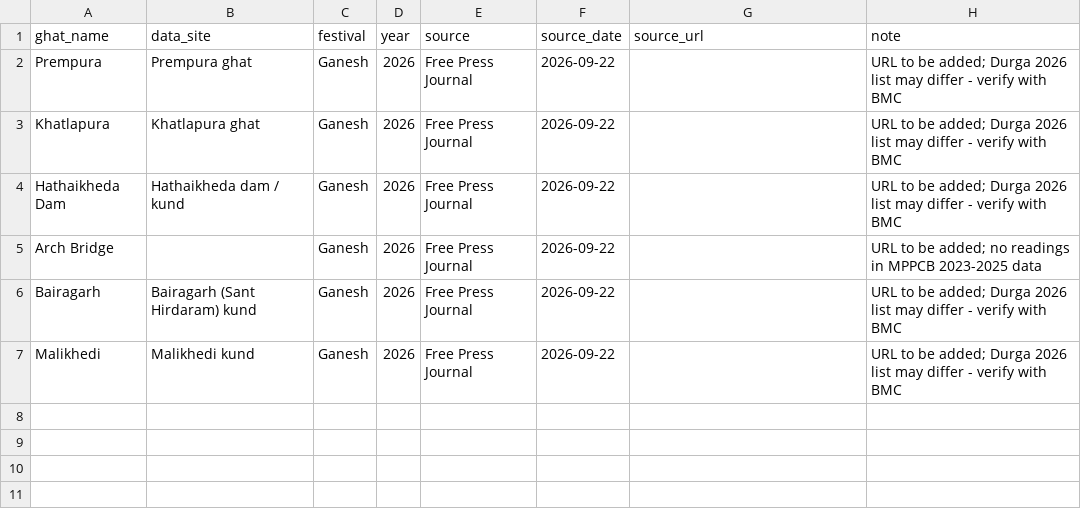
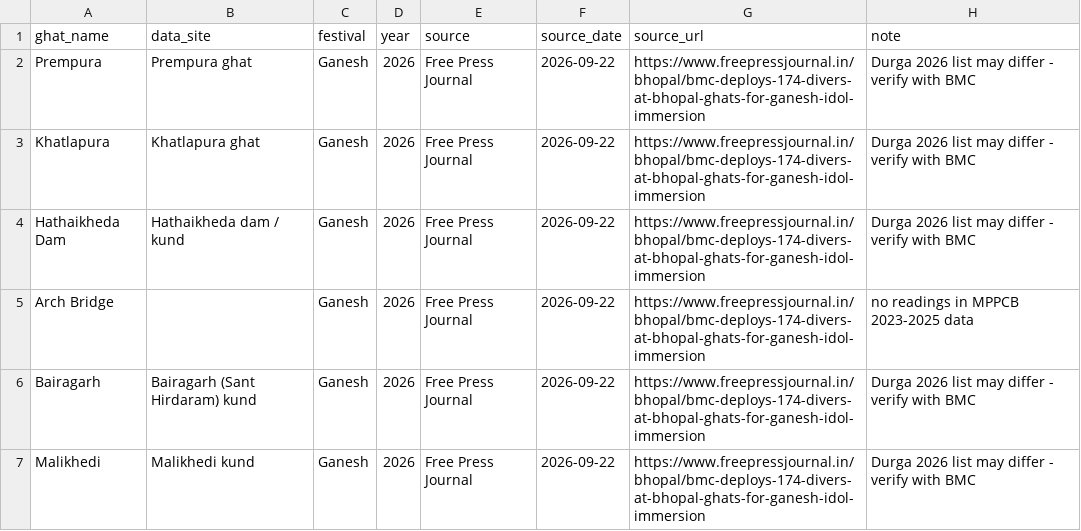
Before and after one commit to ashu-mishra06/Neel-Tarang, a CSV file: data/context/designated_ghats_2026.csv, drawn as a sheet.

```diff
--- a/data/context/designated_ghats_2026.csv
+++ b/data/context/designated_ghats_2026.csv
@@ -1,7 +1,7 @@
 ghat_name,data_site,festival,year,source,source_date,source_url,note
-Prempura,Prempura ghat,Ganesh,2026,Free Press Journal,2026-09-22,,URL to be added; Durga 2026 list may differ - verify with BMC
-Khatlapura,Khatlapura ghat,Ganesh,2026,Free Press Journal,2026-09-22,,URL to be added; Durga 2026 list may differ - verify with BMC
-Hathaikheda Dam,Hathaikheda dam / kund,Ganesh,2026,Free Press Journal,2026-09-22,,URL to be added; Durga 2026 list may differ - verify with BMC
-Arch Bridge,,Ganesh,2026,Free Press Journal,2026-09-22,,URL to be added; no readings in MPPCB 2023-2025 data
-Bairagarh,Bairagarh (Sant Hirdaram) kund,Ganesh,2026,Free Press Journal,2026-09-22,,URL to be added; Durga 2026 list may differ - verify with BMC
-Malikhedi,Malikhedi kund,Ganesh,2026,Free Press Journal,2026-09-22,,URL to be added; Durga 2026 list may differ - verify with BMC
+Prempura,Prempura ghat,Ganesh,2026,Free Press Journal,2026-09-22,https://www.freepressjournal.in/bhopal/bmc-deploys-174-divers-at-bhopal-ghats-for-ganesh-idol-immersion,Durga 2026 list may differ - verify with BMC
+Khatlapura,Khatlapura ghat,Ganesh,2026,Free Press Journal,2026-09-22,https://www.freepressjournal.in/bhopal/bmc-deploys-174-divers-at-bhopal-ghats-for-ganesh-idol-immersion,Durga 2026 list may differ - verify with BMC
+Hathaikheda Dam,Hathaikheda dam / kund,Ganesh,2026,Free Press Journal,2026-09-22,https://www.freepressjournal.in/bhopal/bmc-deploys-174-divers-at-bhopal-ghats-for-ganesh-idol-immersion,Durga 2026 list may differ - verify with BMC
+Arch Bridge,,Ganesh,2026,Free Press Journal,2026-09-22,https://www.freepressjournal.in/bhopal/bmc-deploys-174-divers-at-bhopal-ghats-for-ganesh-idol-immersion,no readings in MPPCB 2023-2025 data
+Bairagarh,Bairagarh (Sant Hirdaram) kund,Ganesh,2026,Free Press Journal,2026-09-22,https://www.freepressjournal.in/bhopal/bmc-deploys-174-divers-at-bhopal-ghats-for-ganesh-idol-immersion,Durga 2026 list may differ - verify with BMC
+Malikhedi,Malikhedi kund,Ganesh,2026,Free Press Journal,2026-09-22,https://www.freepressjournal.in/bhopal/bmc-deploys-174-divers-at-bhopal-ghats-for-ganesh-idol-immersion,Durga 2026 list may differ - verify with BMC
```
Also changed, not shown: 2 other files.
